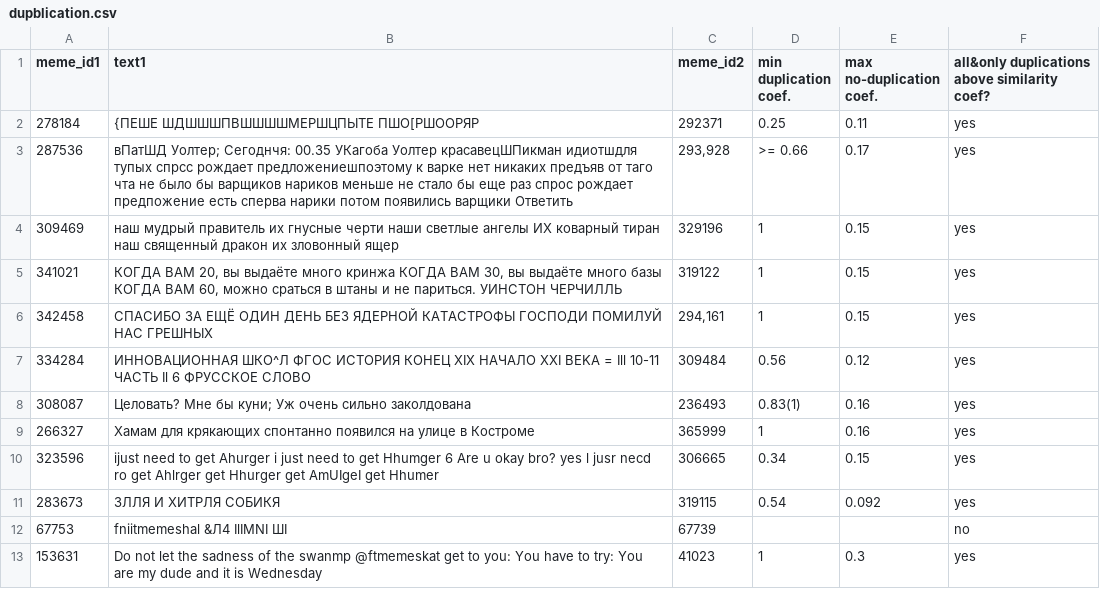
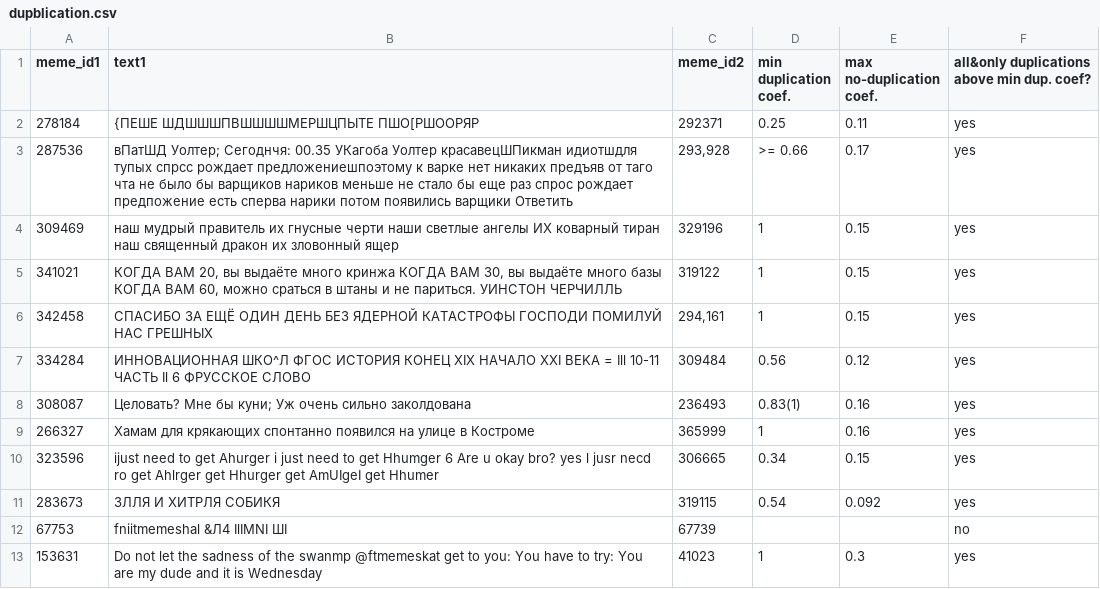
Before and after one commit to SUPERustam/yet_another_ff_research, a CSV file: images/dupblication.csv, drawn as a sheet.

Commit message:
Update duplication research

```diff
--- a/images/dupblication.csv
+++ b/images/dupblication.csv
@@ -1,2 +1,2 @@
-meme_id1,text1,meme_id2,min duplication coef.,max no-duplication coef.,all&only duplications above similarity coef?
+meme_id1,text1,meme_id2,min duplication coef.,max no-duplication coef.,all&only duplications above min dup. coef?
 278184,{ПЕШЕ ШДШШШПВШШШШМЕРШЦПЫТЕ ПШО[РШООРЯР,292371,0.25,0.11,yes
```
